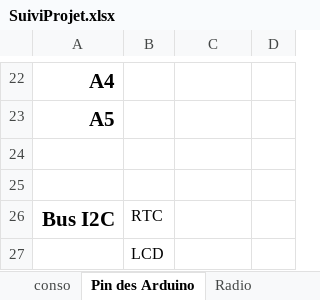
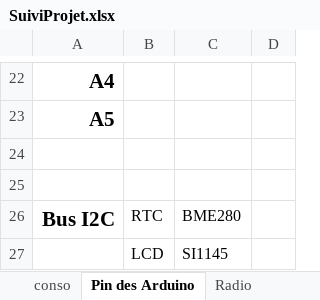
Before and after one commit to brice1401/StationMeteo, an Excel workbook: SuiviProjet.xlsx, sheet Pin des Arduino, drawn as a sheet; only a part is shown, gaps mark what is left out; values as stored, in another font and other column widths than the file's, no borders; the diff names each change by its address in the sheet, - before the commit and + after, or states it on an @@ line.

```diff
--- a/SuiviProjet.xlsx (sheet Pin des Arduino)
+++ b/SuiviProjet.xlsx (sheet Pin des Arduino)
-C26: (empty)
+C26: BME280
-C27: (empty)
+C27: SI1145
```
Also changed, not shown: sheet Achat a faire, sheet Test mesure frequence, formulas that keep their value, 4 other files.
